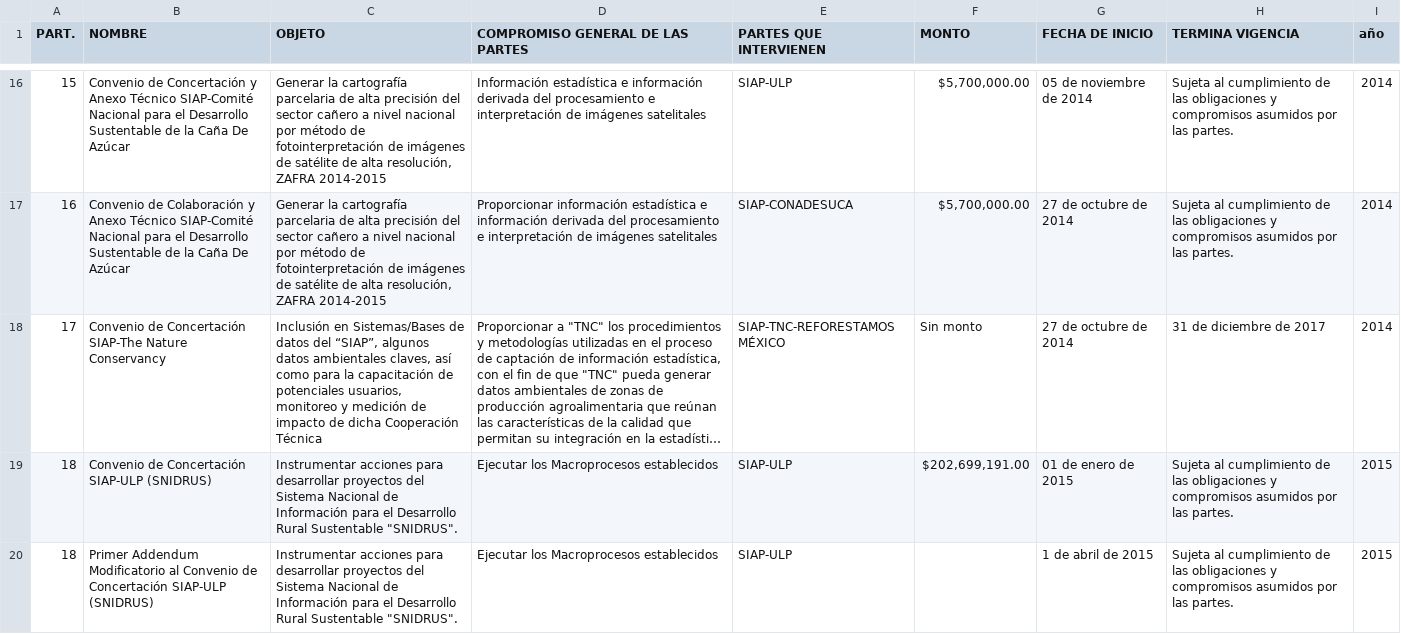
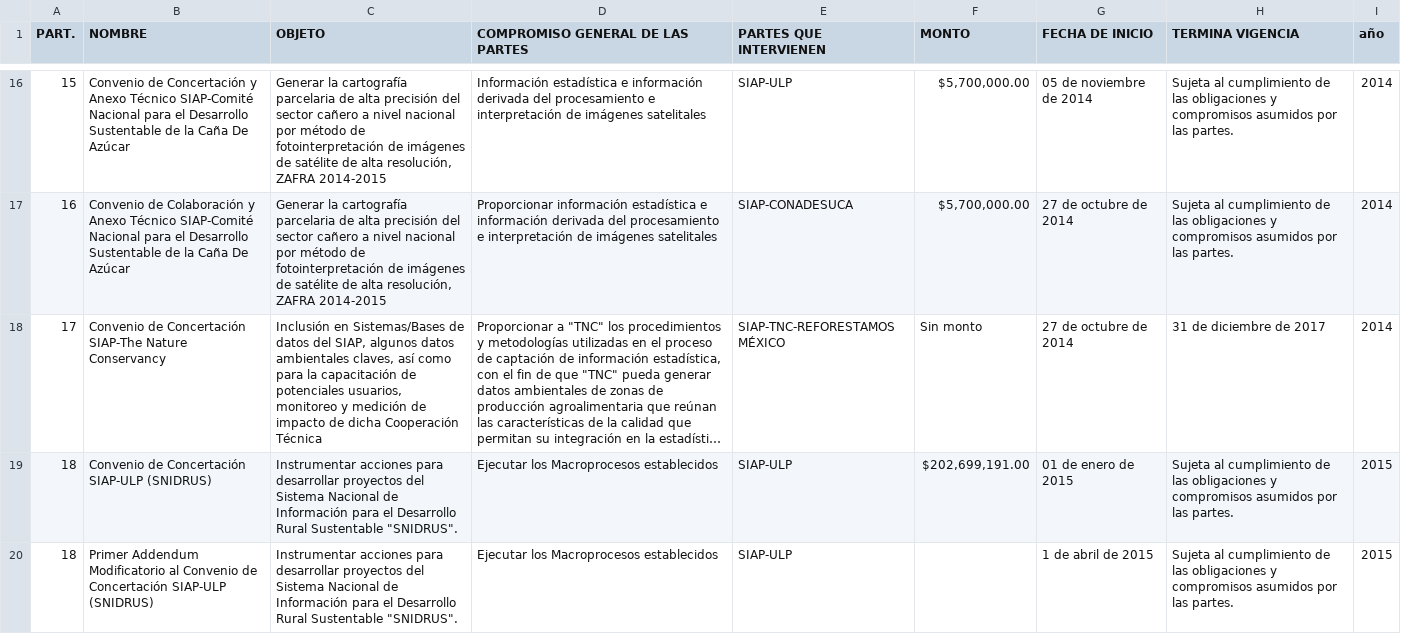
Before and after one commit to jairLP/Datos, a CSV file: Conv_Vigentes_COCODI.csv, drawn as a sheet; only a part is shown, gaps mark what is left out; long unchanged cells end in …; the diff names each change by its address in the sheet, - before the commit and + after, or states it on an @@ line.

Commit message:
Update Conv_Vigentes_COCODI.csv

```diff
--- a/Conv_Vigentes_COCODI.csv
+++ b/Conv_Vigentes_COCODI.csv
-C18 (OBJETO): …datos del “SIAP”, algunos datos…
+C18 (OBJETO): …datos del SIAP, algunos datos…
```
